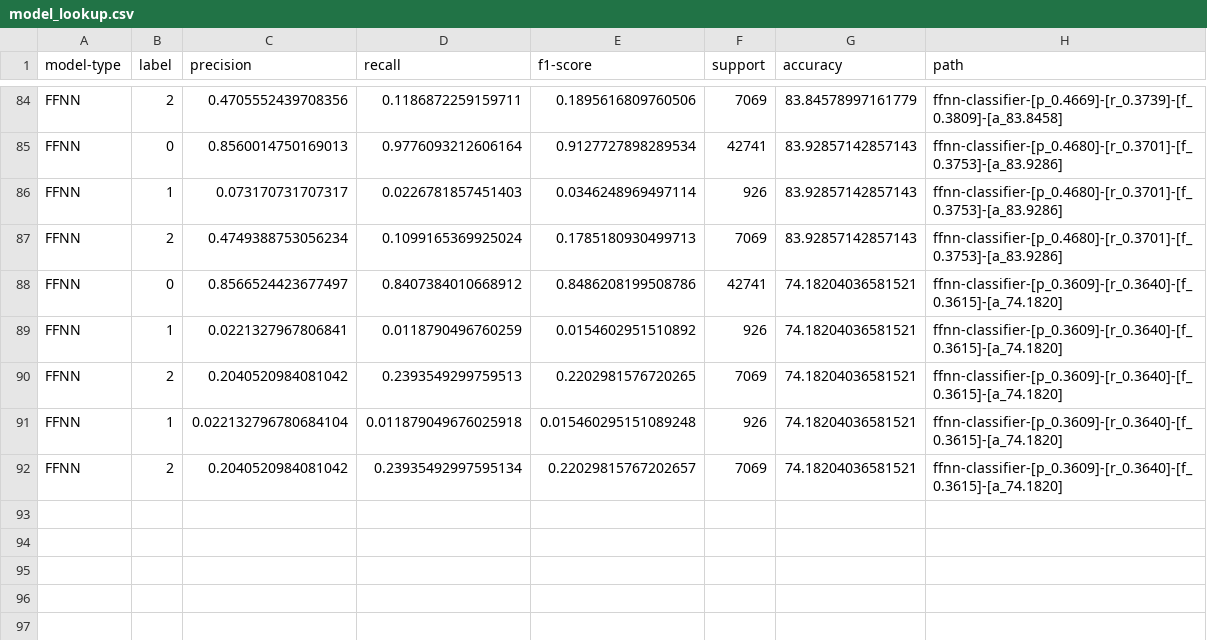
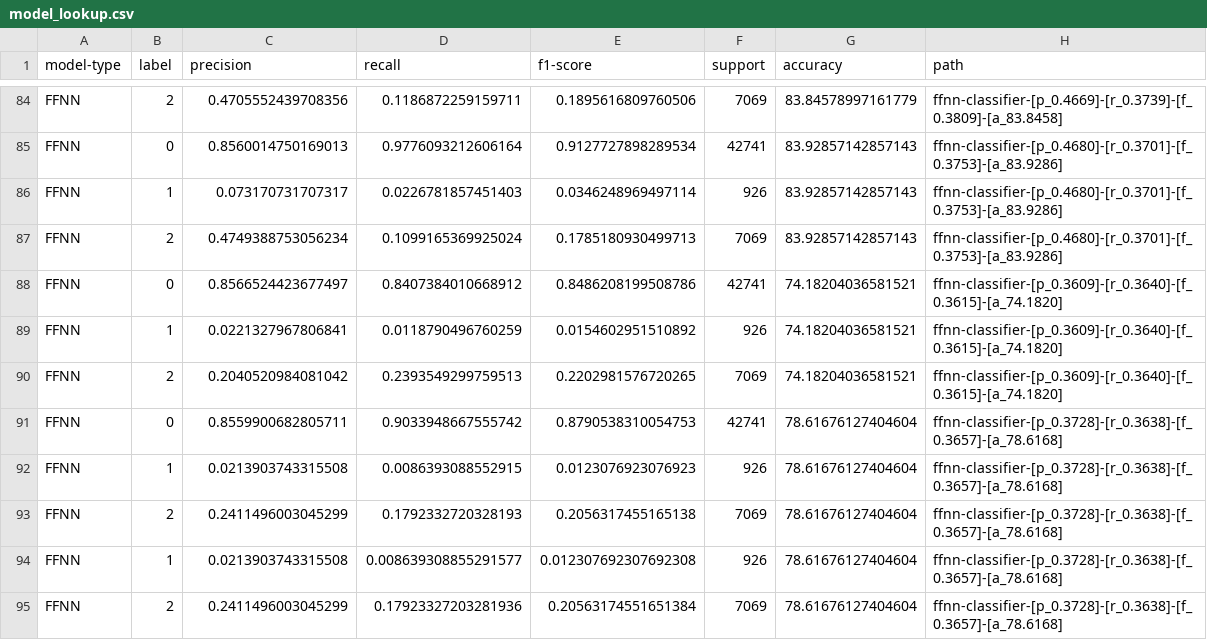
Before and after one commit to arjashok/ecs-171-project, a CSV file: models/model_lookup.csv, drawn as a sheet; only a part is shown, gaps mark what is left out.

```diff
--- a/models/model_lookup.csv
+++ b/models/model_lookup.csv
@@ -90,3 +90,6 @@ FFNN,1,0.0221327967806841,0.0118790496760259,0.0154602951510892,926,74.182040365
 FFNN,2,0.2040520984081042,0.2393549299759513,0.2202981576720265,7069,74.18204036581521,ffnn-classifier-[p_0.3609]-[r_0.3640]-[f_0.3615]-[a_74.1820]
-FFNN,1,0.022132796780684104,0.011879049676025918,0.015460295151089248,926,74.18204036581521,ffnn-classifier-[p_0.3609]-[r_0.3640]-[f_0.3615]-[a_74.1820]
-FFNN,2,0.2040520984081042,0.23935492997595134,0.22029815767202657,7069,74.18204036581521,ffnn-classifier-[p_0.3609]-[r_0.3640]-[f_0.3615]-[a_74.1820]
+FFNN,0,0.8559900682805711,0.9033948667555742,0.8790538310054753,42741,78.61676127404604,ffnn-classifier-[p_0.3728]-[r_0.3638]-[f_0.3657]-[a_78.6168]
+FFNN,1,0.0213903743315508,0.0086393088552915,0.0123076923076923,926,78.61676127404604,ffnn-classifier-[p_0.3728]-[r_0.3638]-[f_0.3657]-[a_78.6168]
+FFNN,2,0.2411496003045299,0.1792332720328193,0.2056317455165138,7069,78.61676127404604,ffnn-classifier-[p_0.3728]-[r_0.3638]-[f_0.3657]-[a_78.6168]
+FFNN,1,0.0213903743315508,0.008639308855291577,0.012307692307692308,926,78.61676127404604,ffnn-classifier-[p_0.3728]-[r_0.3638]-[f_0.3657]-[a_78.6168]
+FFNN,2,0.2411496003045299,0.17923327203281936,0.20563174551651384,7069,78.61676127404604,ffnn-classifier-[p_0.3728]-[r_0.3638]-[f_0.3657]-[a_78.6168]
```
Also changed, not shown: 5 other files.
